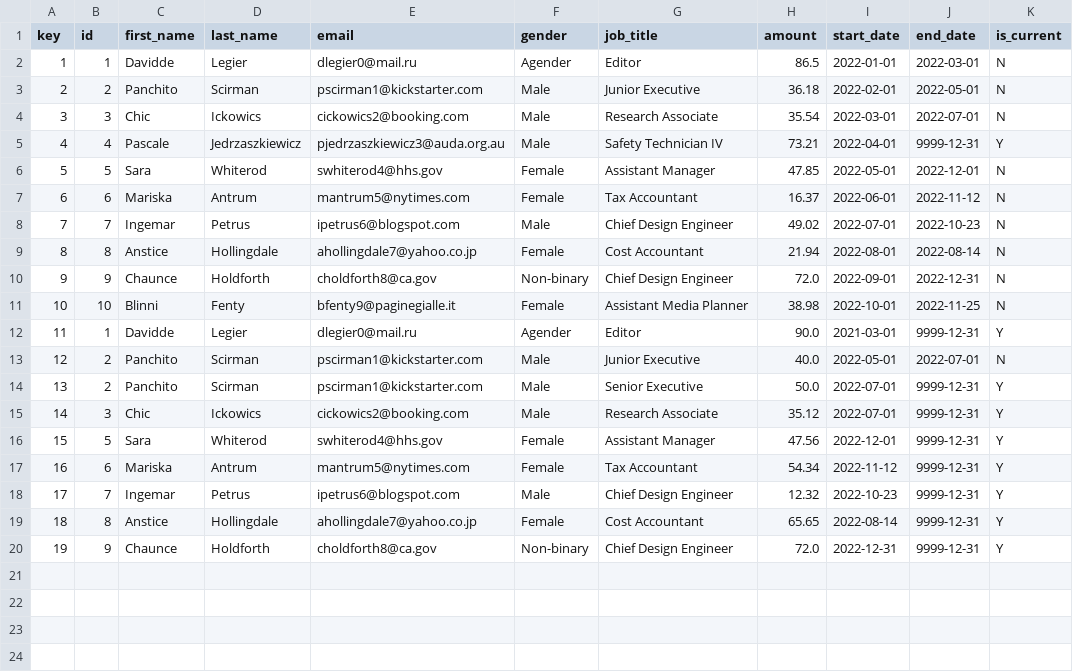
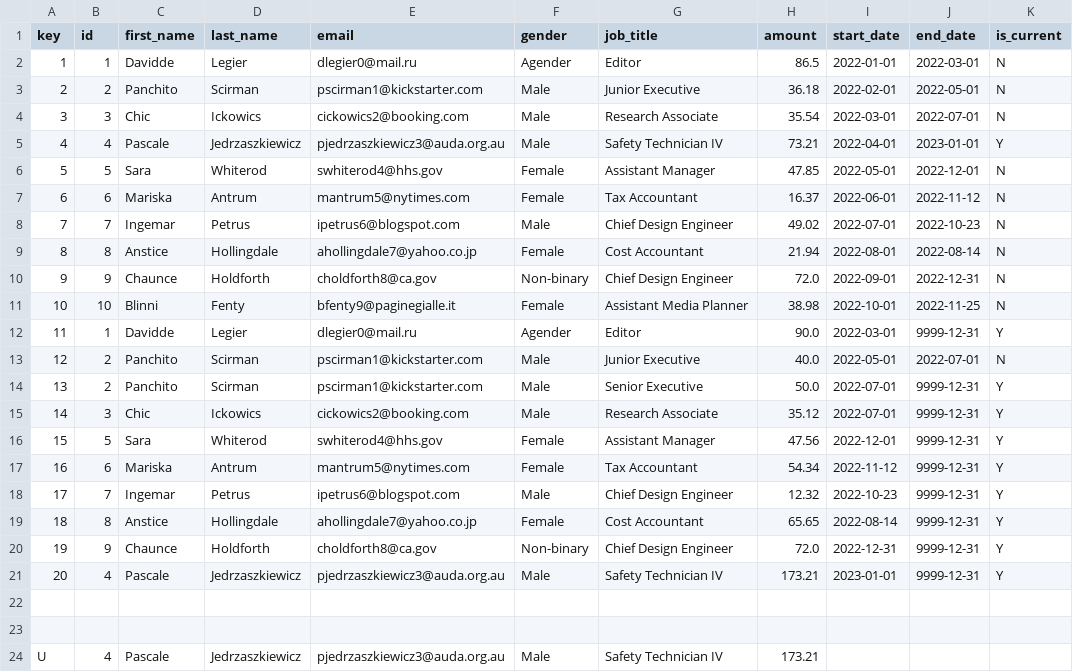
Before and after one commit to shaunryan/demo_cdc, a CSV file: data/landing/demo_cdc/customer_details_history/20230101/customer_details_history_20230101..csv, drawn as a sheet.

Commit message:
cdc demo pipeline

```diff
--- a/data/landing/demo_cdc/customer_details_history/20230101/customer_details_history_20230101..csv
+++ b/data/landing/demo_cdc/customer_details_history/20230101/customer_details_history_20230101..csv
@@ -4,3 +4,3 @@ key,id,first_name,last_name,email,gender,job_title,amount,start_date,end_date,is
 3,3,Chic,Ickowics,cickowics2@booking.com,Male,Research Associate,35.54,2022-03-01,2022-07-01,N
-4,4,Pascale,Jedrzaszkiewicz,pjedrzaszkiewicz3@auda.org.au,Male,Safety Technician IV,73.21,2022-04-01,9999-12-31,Y
+4,4,Pascale,Jedrzaszkiewicz,pjedrzaszkiewicz3@auda.org.au,Male,Safety Technician IV,73.21,2022-04-01,2023-01-01,Y
 5,5,Sara,Whiterod,swhiterod4@hhs.gov,Female,Assistant Manager,47.85,2022-05-01,2022-12-01,N
@@ -11,3 +11,3 @@ key,id,first_name,last_name,email,gender,job_title,amount,start_date,end_date,is
 10,10,Blinni,Fenty,bfenty9@paginegialle.it,Female,Assistant Media Planner,38.98,2022-10-01,2022-11-25,N
-11,1,Davidde,Legier,dlegier0@mail.ru,Agender,Editor,90.0,2021-03-01,9999-12-31,Y
+11,1,Davidde,Legier,dlegier0@mail.ru,Agender,Editor,90.0,2022-03-01,9999-12-31,Y
 12,2,Panchito,Scirman,pscirman1@kickstarter.com,Male,Junior Executive,40.0,2022-05-01,2022-07-01,N
@@ -20 +20,5 @@ key,id,first_name,last_name,email,gender,job_title,amount,start_date,end_date,is
 19,9,Chaunce,Holdforth,choldforth8@ca.gov,Non-binary,Chief Design Engineer,72.0,2022-12-31,9999-12-31,Y
+20,4,Pascale,Jedrzaszkiewicz,pjedrzaszkiewicz3@auda.org.au,Male,Safety Technician IV,173.21,2023-01-01,9999-12-31,Y
+
+
+U,4,Pascale,Jedrzaszkiewicz,pjedrzaszkiewicz3@auda.org.au,Male,Safety Technician IV,173.21
```
